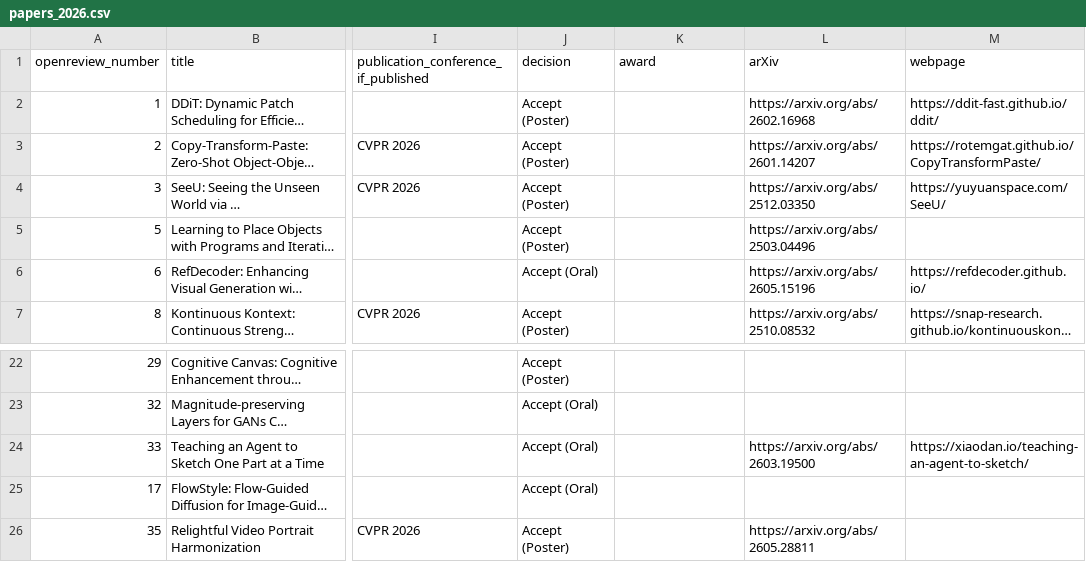
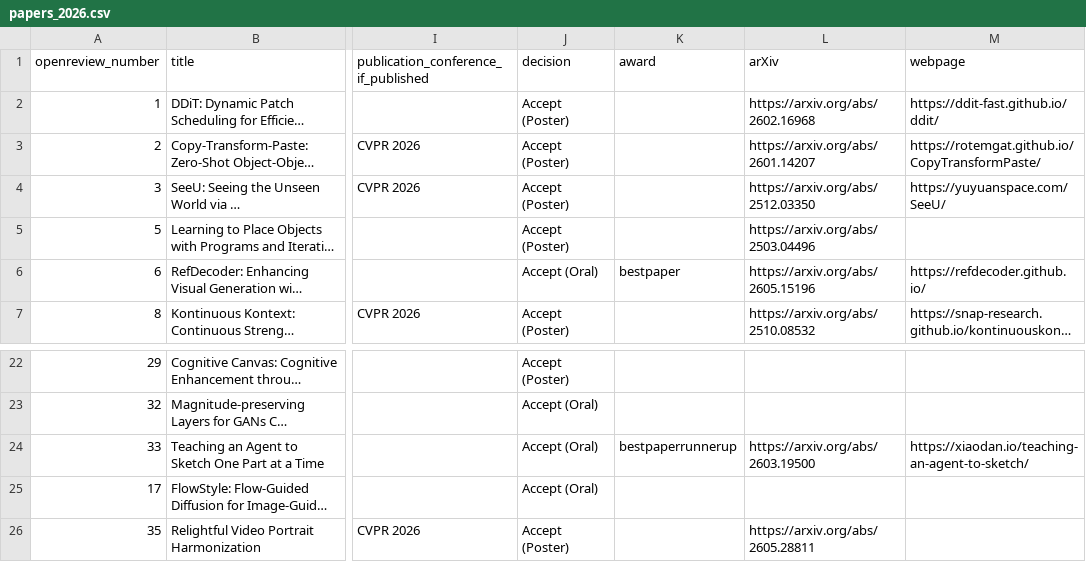
Before and after one commit to AI-for-Content-Creation/ai-for-content-creation.github.io, a CSV file: _data/papers_2026.csv, drawn as a sheet; only a part is shown, gaps mark what is left out; long unchanged cells end in …; the diff names each change by its address in the sheet, - before the commit and + after, or states it on an @@ line.

```diff
--- a/_data/papers_2026.csv
+++ b/_data/papers_2026.csv
-K6 (award): (empty)
+K6 (award): bestpaper
-K24 (award): (empty)
+K24 (award): bestpaperrunnerup
```
Also changed, not shown: 1 other file.
